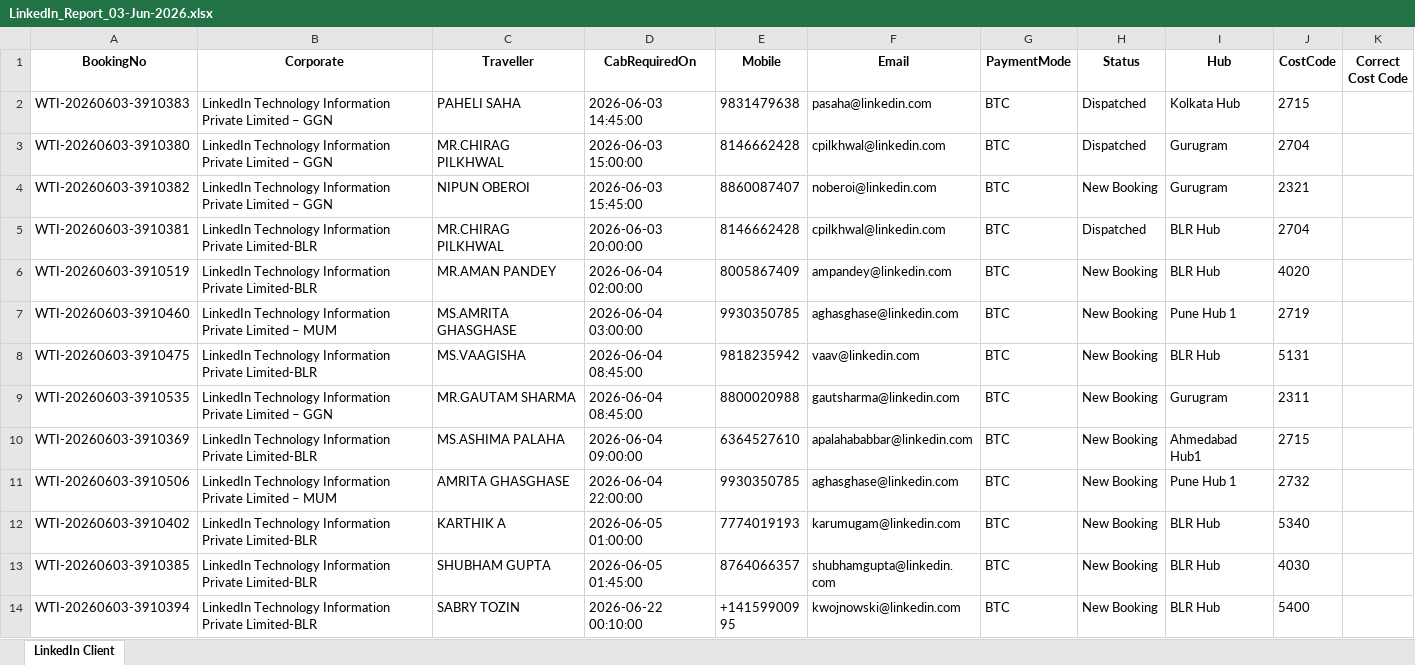
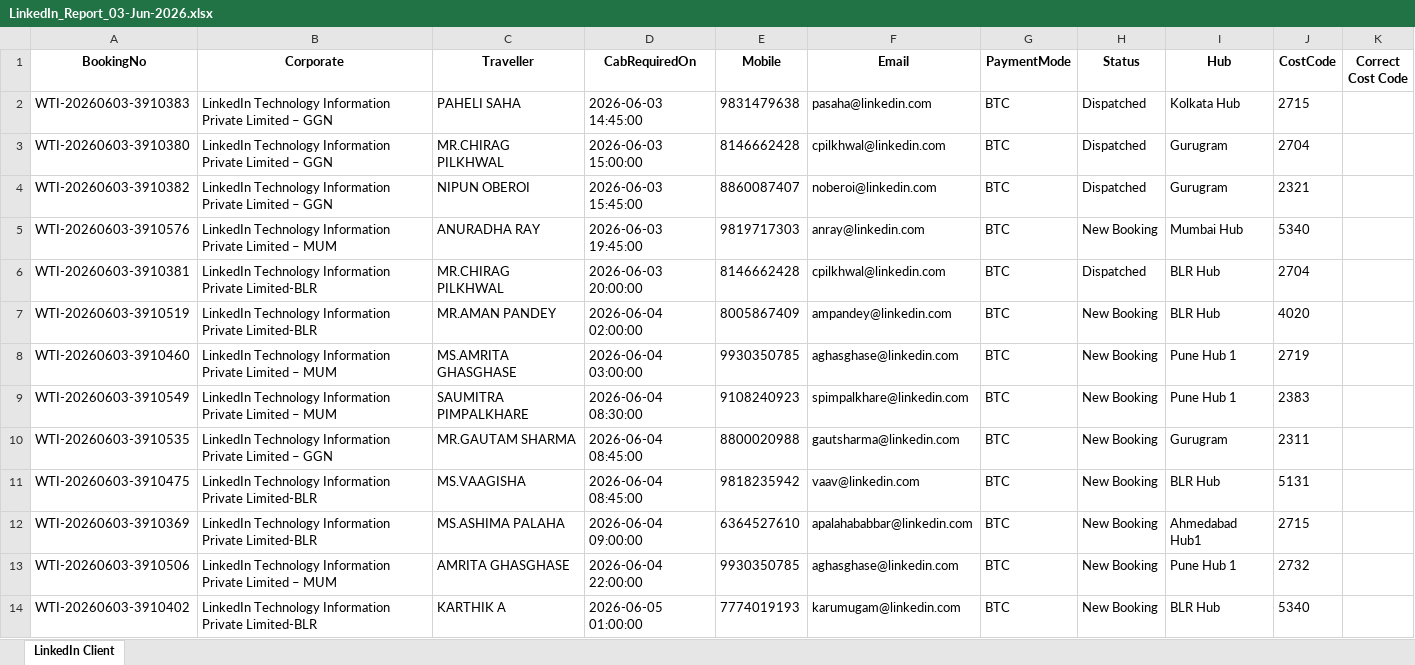
Before and after one commit to Adit-Sharma-Wti/Reservation-Booking-Report-Automation-Payment-Mode-, an Excel workbook: store/Jun-2026/Mail Attachment/LinkedIn_Report_03-Jun-2026.xlsx, sheet LinkedIn Client, drawn as a sheet; only a part is shown; the shorter side is filled out with more unchanged rows; values as stored, in another font and other column widths than the file's, no borders; the diff names each change by its address in the sheet, - before the commit and + after, or states it on an @@ line.

```diff
--- a/store/Jun-2026/Mail Attachment/LinkedIn_Report_03-Jun-2026.xlsx (sheet LinkedIn Client)
+++ b/store/Jun-2026/Mail Attachment/LinkedIn_Report_03-Jun-2026.xlsx (sheet LinkedIn Client)
-H4 (Status): New Booking
+H4 (Status): Dispatched
+row 5: WTI-20260603-3910576 | LinkedIn Technology Information Private Limited – MUM | ANURADHA RAY | 2026-06-03 19:45:00 | 9819717303 | anray@linkedin.com | BTC | New Booking | Mumbai Hub | 5340
+row 9: WTI-20260603-3910549 | LinkedIn Technology Information Private Limited – MUM | SAUMITRA PIMPALKHARE | 2026-06-04 08:30:00 | 9108240923 | spimpalkhare@linkedin.com | BTC | New Booking | Pune Hub 1 | 2383
@@ row 9 moved to row 10: WTI-20260603-3910535 @@
```
Also changed, not shown: store/Jun-2026/Mail Attachment/BTC_Report_03-Jun-2026.xlsx, store/Jun-2026/Mail Attachment/Non_BTC_Report_03-Jun-2026.xlsx, 3 other files.
